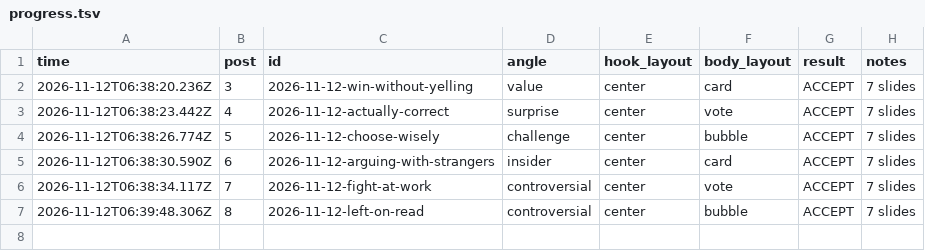
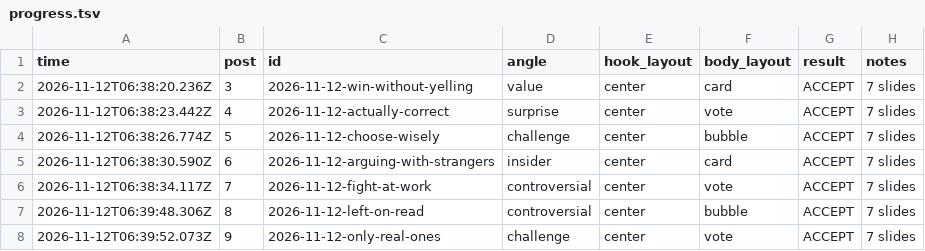
Before and after one commit to allena3103/Banter-Marketing, a TSV file: muse-posts/progress.tsv, drawn as a sheet; the diff names each change by its address in the sheet, - before the commit and + after, or states it on an @@ line.

Commit message:
Add post 9: 2026-11-12-only-real-ones

```diff
--- a/muse-posts/progress.tsv
+++ b/muse-posts/progress.tsv
+row 8: 2026-11-12T06:39:52.073Z | 9 | 2026-11-12-only-real-ones | challenge | center | vote | ACCEPT | 7 slides
```
Also changed, not shown: 9 other files.
